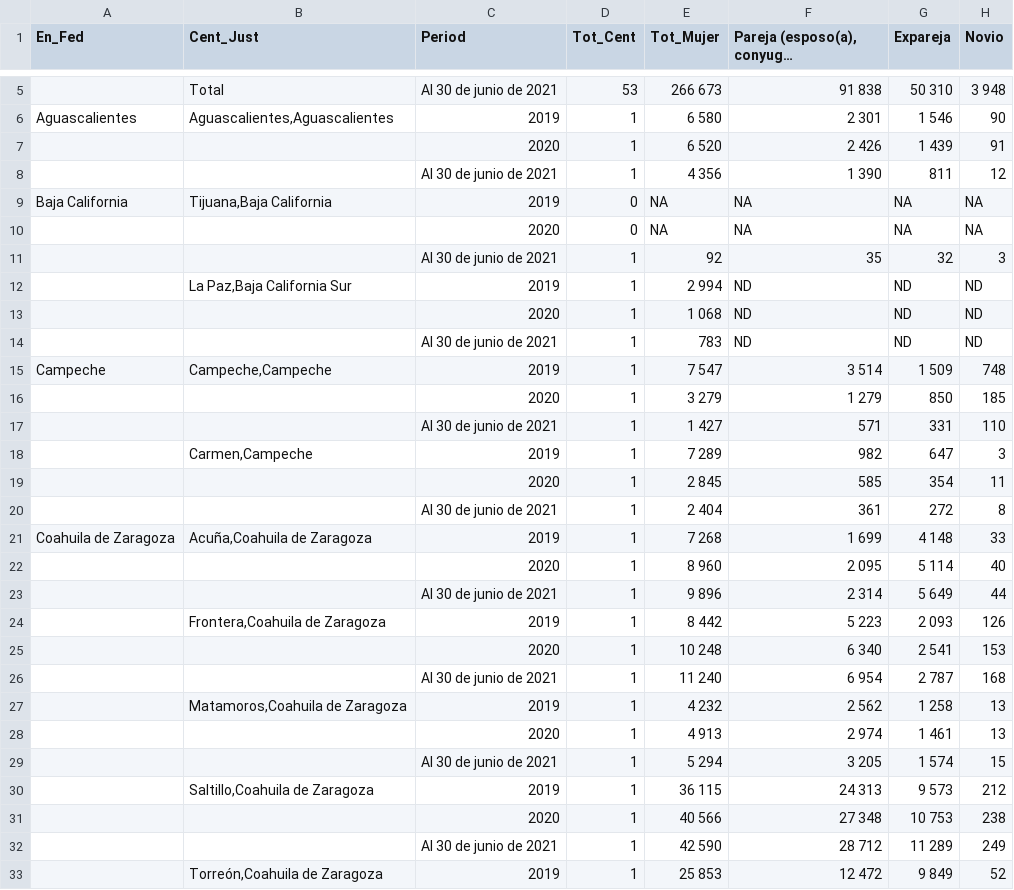
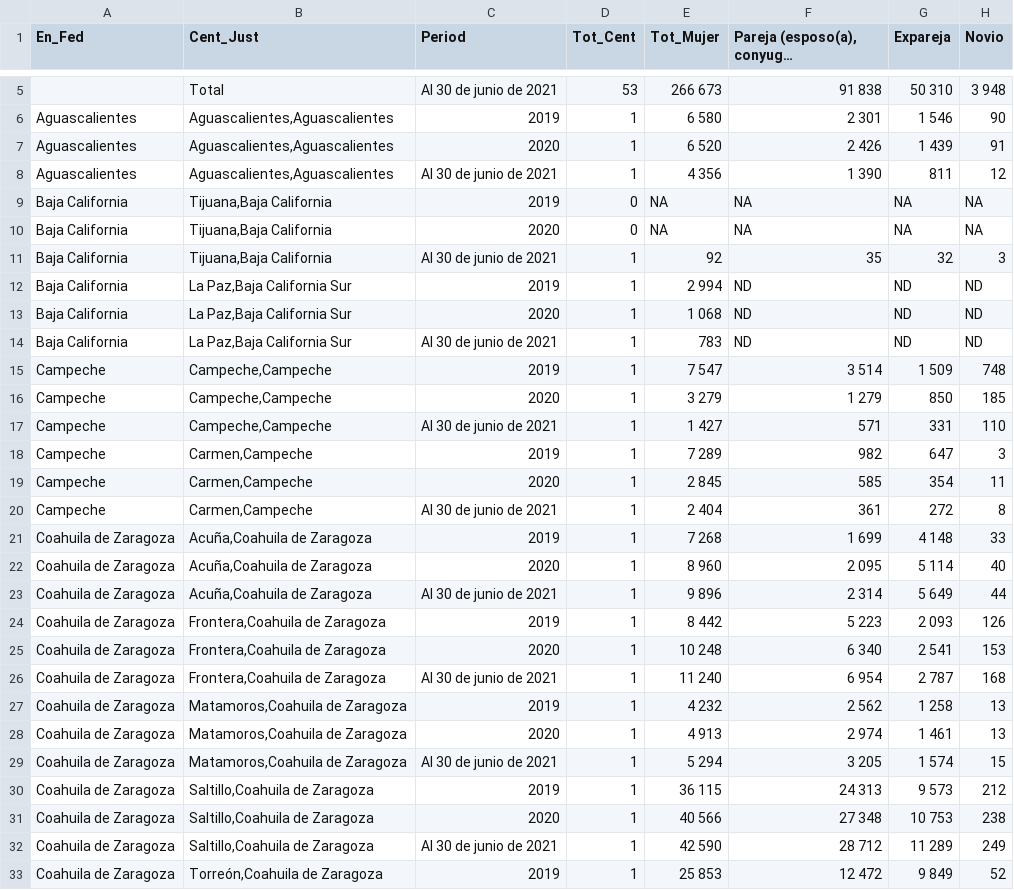
Before and after one commit to Alma-Vigueras/MineriaDatos, a CSV file: Practica6/Incidentesviolencia.csv, drawn as a sheet; only a part is shown, gaps mark what is left out; long unchanged cells end in …; the diff covers the shown part only; the diff names each change by its address in the sheet, - before the commit and + after, or states it on an @@ line.

Commit message:
Update Incidentesviolencia.csv

```diff
--- a/Practica6/Incidentesviolencia.csv
+++ b/Practica6/Incidentesviolencia.csv
-A7:A8 (En_Fed): (empty)
+A7:A8 (En_Fed): Aguascalientes
-B7:B8 (Cent_Just): (empty)
+B7:B8 (Cent_Just): Aguascalientes,Aguascalientes
-A10:A14 (En_Fed): (empty)
+A10:A14 (En_Fed): Baja California
-B10:B11 (Cent_Just): (empty)
+B10:B11 (Cent_Just): Tijuana,Baja California
-B13:B14 (Cent_Just): (empty)
+B13:B14 (Cent_Just): La Paz,Baja California Sur
-A16:A20 (En_Fed): (empty)
+A16:A20 (En_Fed): Campeche
-B16:B17 (Cent_Just): (empty)
+B16:B17 (Cent_Just): Campeche,Campeche
-B19:B20 (Cent_Just): (empty)
+B19:B20 (Cent_Just): Carmen,Campeche
-A22:A33 (En_Fed): (empty)
+A22:A33 (En_Fed): Coahuila de Zaragoza
-B22:B23 (Cent_Just): (empty)
+B22:B23 (Cent_Just): Acuña,Coahuila de Zaragoza
-B25:B26 (Cent_Just): (empty)
+B25:B26 (Cent_Just): Frontera,Coahuila de Zaragoza
-B28:B29 (Cent_Just): (empty)
+B28:B29 (Cent_Just): Matamoros,Coahuila de Zaragoza
-B31:B32 (Cent_Just): (empty)
+B31:B32 (Cent_Just): Saltillo,Coahuila de Zaragoza
```
Also changed, not shown: 4 edited cells elsewhere in this file.
